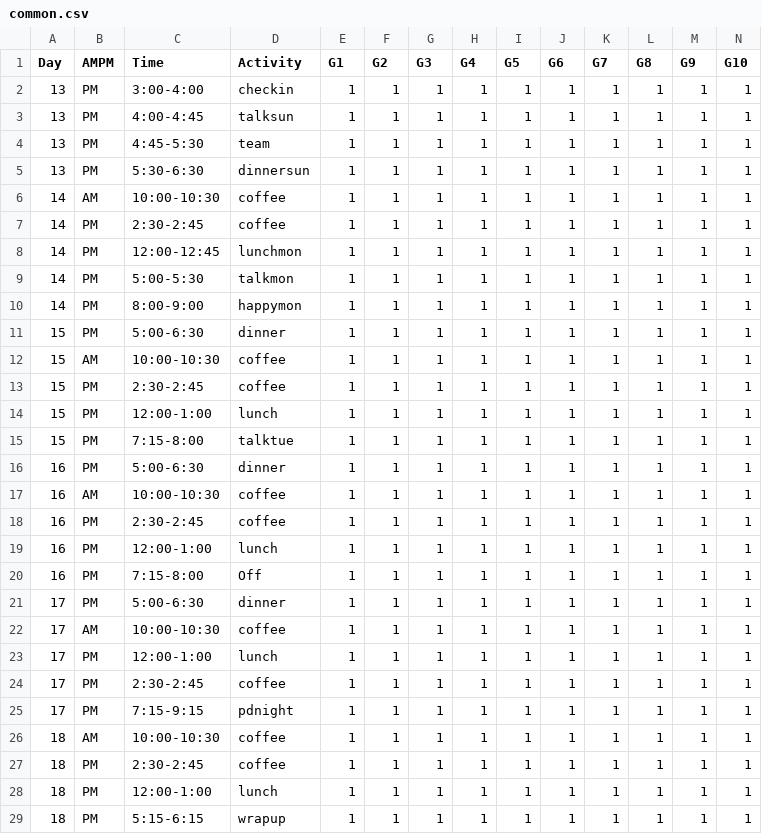
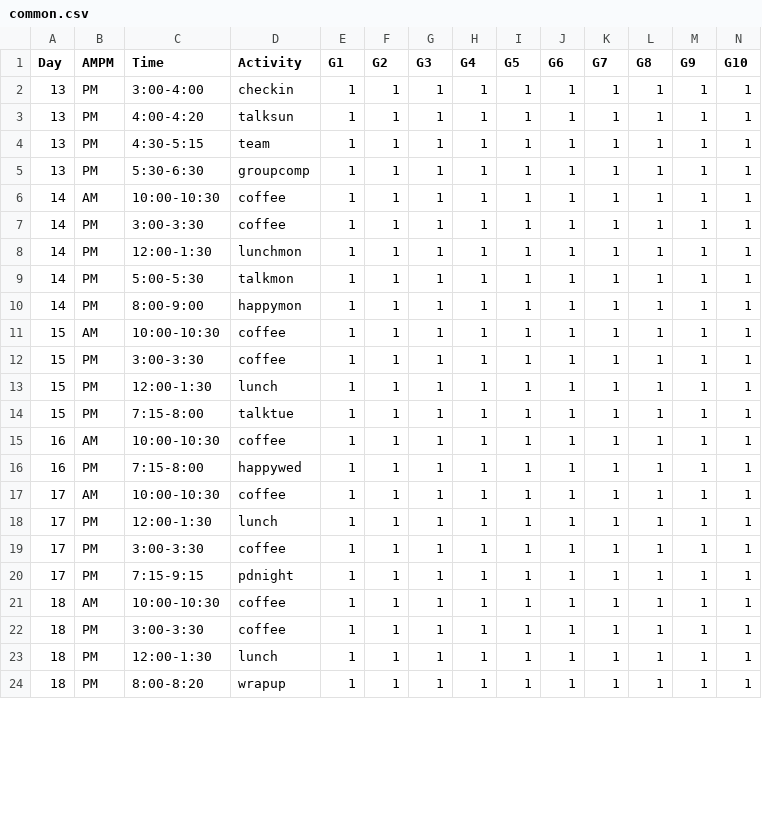
Before and after one commit to jnovembre/BSD-QBio6, a CSV file: schedule/code_generate_schedule/tables/common.csv, drawn as a sheet; only a part is shown; removed rows and columns are numbered as before the commit, all else as after; rows hold the shown columns only; the diff covers the shown part only; the diff names each change by its address in the sheet, - before the commit and + after, or states it on an @@ line.

```diff
--- a/schedule/code_generate_schedule/tables/common.csv
+++ b/schedule/code_generate_schedule/tables/common.csv
-C3 (Time): 4:00-4:45
+C3 (Time): 4:00-4:20
-C4 (Time): 4:45-5:30
+C4 (Time): 4:30-5:15
-D5 (Activity): dinnersun
+D5 (Activity): groupcomp
-C7 (Time): 2:30-2:45
+C7 (Time): 3:00-3:30
-C8 (Time): 12:00-12:45
+C8 (Time): 12:00-1:30
-row 11: 15 | PM | 5:00-6:30 | dinner | 1 | 1 | 1 | 1 | 1 | 1 | 1 | 1 | 1 | 1
-C12 (Time): 2:30-2:45
+C12 (Time): 3:00-3:30
-C13 (Time): 12:00-1:00
+C13 (Time): 12:00-1:30
-row 16: 16 | PM | 5:00-6:30 | dinner | 1 | 1 | 1 | 1 | 1 | 1 | 1 | 1 | 1 | 1
-row 18: 16 | PM | 2:30-2:45 | coffee | 1 | 1 | 1 | 1 | 1 | 1 | 1 | 1 | 1 | 1
-row 19: 16 | PM | 12:00-1:00 | lunch | 1 | 1 | 1 | 1 | 1 | 1 | 1 | 1 | 1 | 1
-D16 (Activity): Off
+D16 (Activity): happywed
-row 21: 17 | PM | 5:00-6:30 | dinner | 1 | 1 | 1 | 1 | 1 | 1 | 1 | 1 | 1 | 1
-C18 (Time): 12:00-1:00
+C18 (Time): 12:00-1:30
-C19 (Time): 2:30-2:45
+C19 (Time): 3:00-3:30
-C22 (Time): 2:30-2:45
+C22 (Time): 3:00-3:30
-C23 (Time): 12:00-1:00
+C23 (Time): 12:00-1:30
-C24 (Time): 5:15-6:15
+C24 (Time): 8:00-8:20
```
Also changed, not shown: 1 edited cell elsewhere in this file, schedule/code_generate_schedule/tables/activities_name_room.csv, schedule/code_generate_schedule/tables/tutorials.csv, 28 other files.
